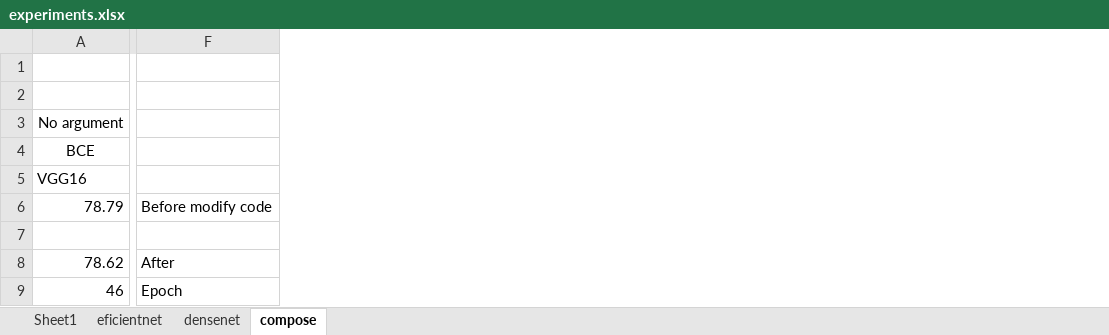
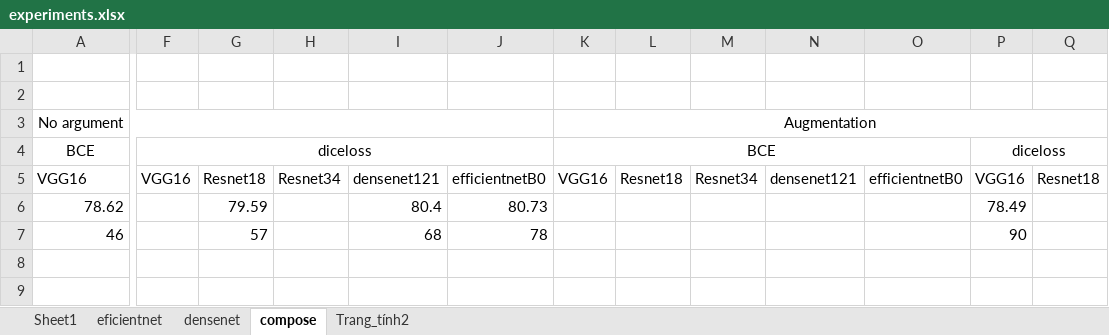
Before and after one commit to huyentls1114/vinbrain-internship, an Excel workbook: w5/experiments.xlsx, sheet compose, drawn as a sheet; only a part is shown, gaps mark what is left out; values as stored, in another font and other column widths than the file's, no borders; removed rows and columns are numbered as before the commit, all else as after; rows hold the shown columns only; the diff covers the shown part only; the diff names each change by its address in the sheet, - before the commit and + after, or states it on an @@ line.

Commit message:
BackboneOriginal_diceloss_augment_CRF

```diff
--- a/w5/experiments.xlsx (sheet compose)
+++ b/w5/experiments.xlsx (sheet compose)
+sheet tab: Trang_tính2
-column F, rows 8-9: After | Epoch
+column F, rows 4-5: diceloss | VGG16
+column G, rows 5-7: Resnet18 | 79.59 | 57
+column H, row 5: Resnet34
+column I, rows 5-7: densenet121 | 80.4 | 68
+column J, rows 5-7: efficientnetB0 | 80.73 | 78
+column K, rows 3-5: Augmentation | BCE | VGG16
+column L, row 5: Resnet18
+column M, row 5: Resnet34
+column N, row 5: densenet121
+column O, row 5: efficientnetB0
+column P, rows 4-7: diceloss | VGG16 | 78.49 | 90
+column Q, row 5: Resnet18
-row 6: 78.79 | Before modify code
-row 7: (empty)
```
Also changed, not shown: 3 added columns elsewhere in this sheet, 6 other files.
